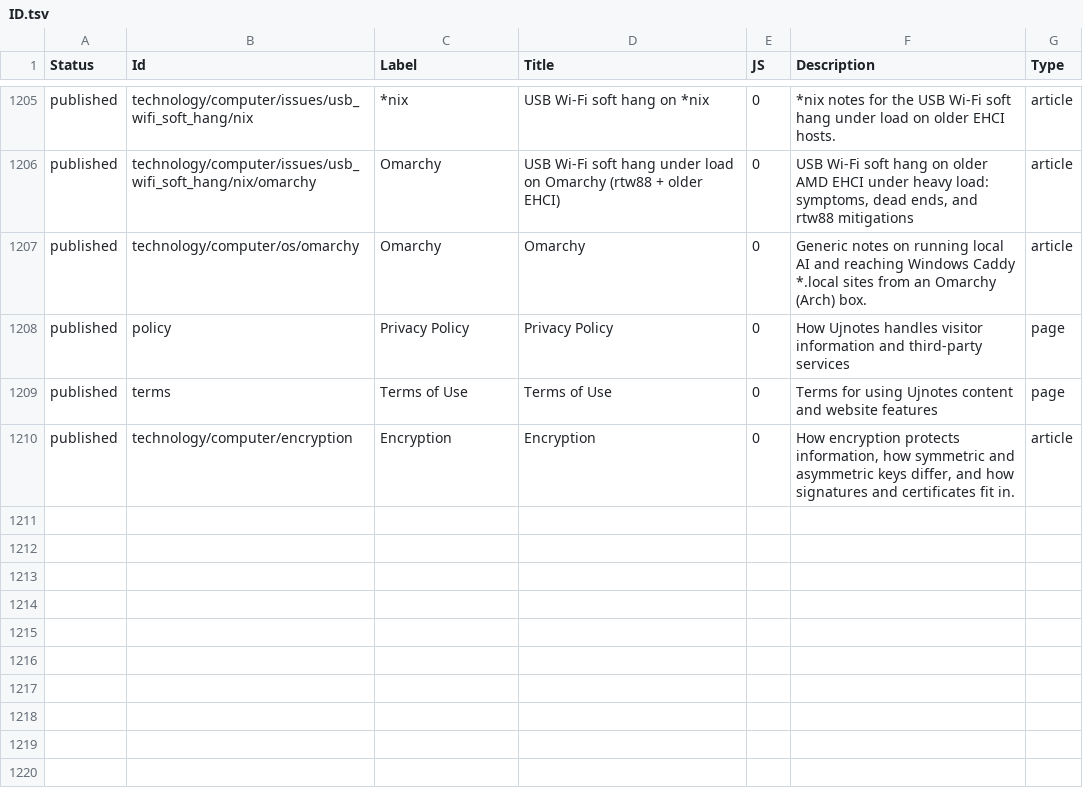
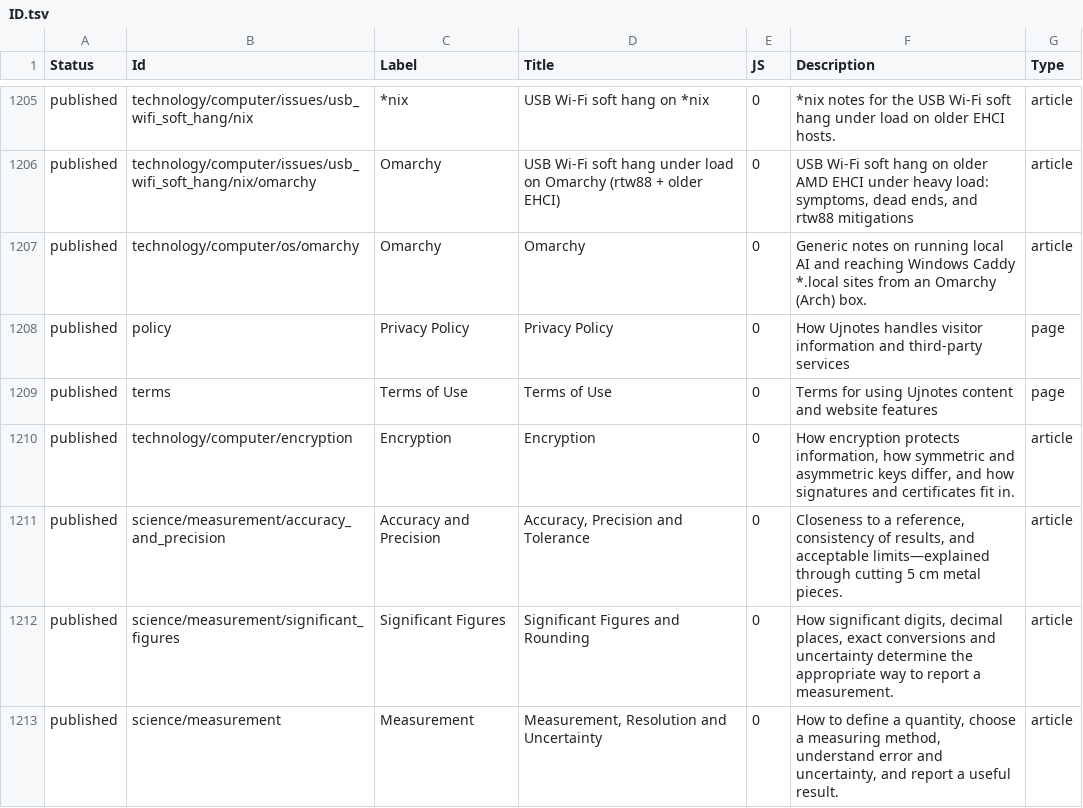
Before and after one commit to ujnotes/web-site, a TSV file: Config/ID.tsv, drawn as a sheet; only a part is shown, gaps mark what is left out; the diff names each change by its address in the sheet, - before the commit and + after, or states it on an @@ line.

Commit message:
Publish measurement, accuracy and significant-figure reference notes

```diff
--- a/Config/ID.tsv
+++ b/Config/ID.tsv
+row 1211: published | science/measurement/accuracy_and_precision | Accuracy and Precision | Accuracy, Precision and Tolerance | 0 | Closeness to a reference, consistency of results, and acceptable limits—explained through cutting 5 cm metal pieces. | article
+row 1212: published | science/measurement/significant_figures | Significant Figures | Significant Figures and Rounding | 0 | How significant digits, decimal places, exact conversions and uncertainty determine the appropriate way to report a measurement. | article
+row 1213: published | science/measurement | Measurement | Measurement, Resolution and Uncertainty | 0 | How to define a quantity, choose a measuring method, understand error and uncertainty, and report a useful result. | article
```
Also changed, not shown: Config/Translations.tsv, Config/Url.tsv, 4 other files.
